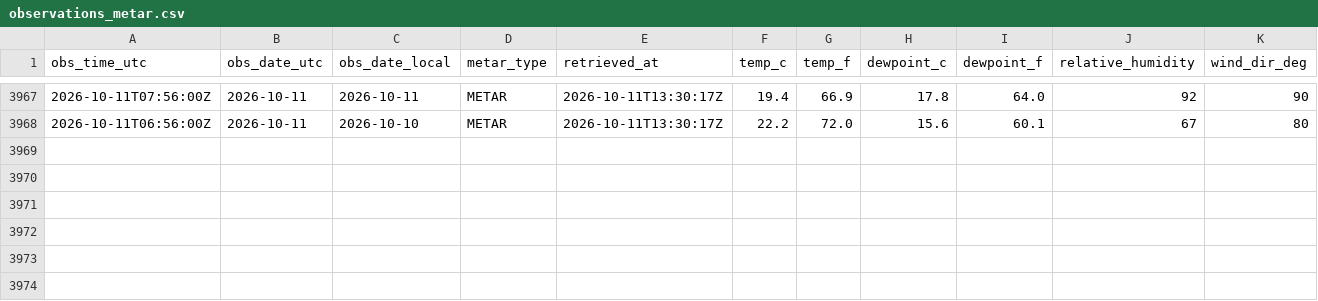
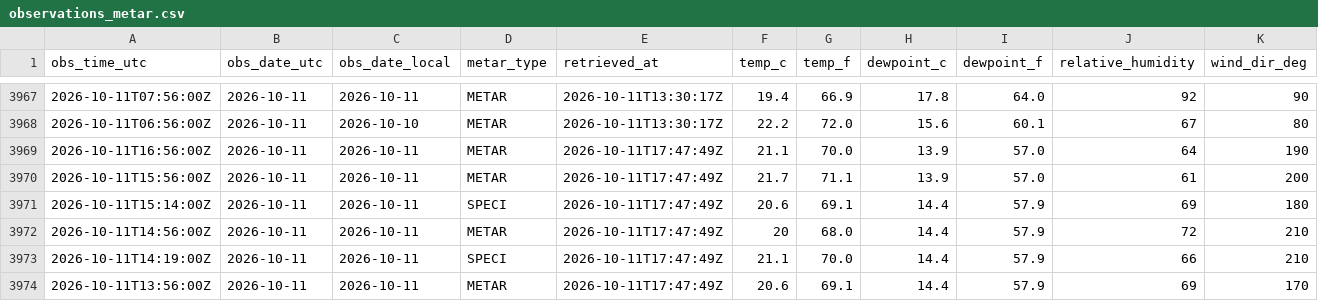
Before and after one commit to jjha911-a11y/nws-forecast-collector, a CSV file: data/observations_metar.csv, drawn as a sheet; only a part is shown, gaps mark what is left out; rows hold the shown columns only; the diff names each change by its address in the sheet, - before the commit and + after, or states it on an @@ line.

```diff
--- a/data/observations_metar.csv
+++ b/data/observations_metar.csv
+row 3969: 2026-10-11T16:56:00Z | 2026-10-11 | 2026-10-11 | METAR | 2026-10-11T17:47:49Z | 21.1 | 70.0 | 13.9 | 57.0 | 64 | 190
+row 3970: 2026-10-11T15:56:00Z | 2026-10-11 | 2026-10-11 | METAR | 2026-10-11T17:47:49Z | 21.7 | 71.1 | 13.9 | 57.0 | 61 | 200
+row 3971: 2026-10-11T15:14:00Z | 2026-10-11 | 2026-10-11 | SPECI | 2026-10-11T17:47:49Z | 20.6 | 69.1 | 14.4 | 57.9 | 69 | 180
+row 3972: 2026-10-11T14:56:00Z | 2026-10-11 | 2026-10-11 | METAR | 2026-10-11T17:47:49Z | 20 | 68.0 | 14.4 | 57.9 | 72 | 210
+row 3973: 2026-10-11T14:19:00Z | 2026-10-11 | 2026-10-11 | SPECI | 2026-10-11T17:47:49Z | 21.1 | 70.0 | 14.4 | 57.9 | 66 | 210
+row 3974: 2026-10-11T13:56:00Z | 2026-10-11 | 2026-10-11 | METAR | 2026-10-11T17:47:49Z | 20.6 | 69.1 | 14.4 | 57.9 | 69 | 170
```
